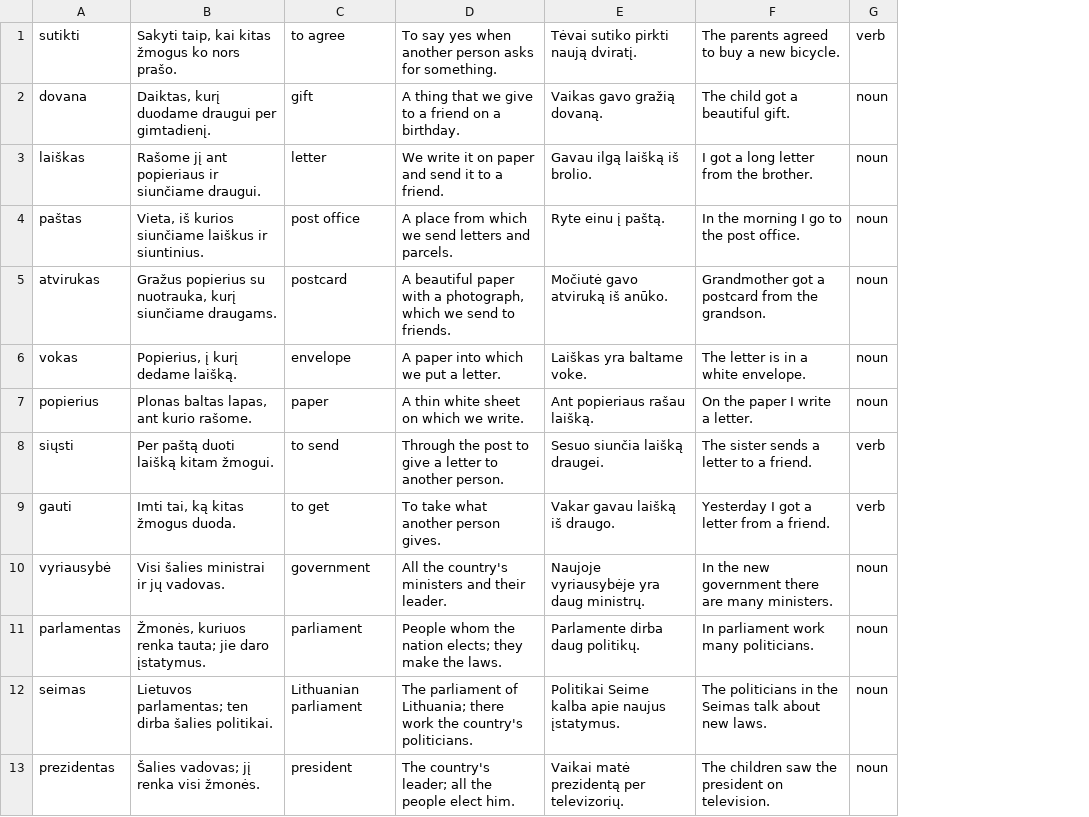
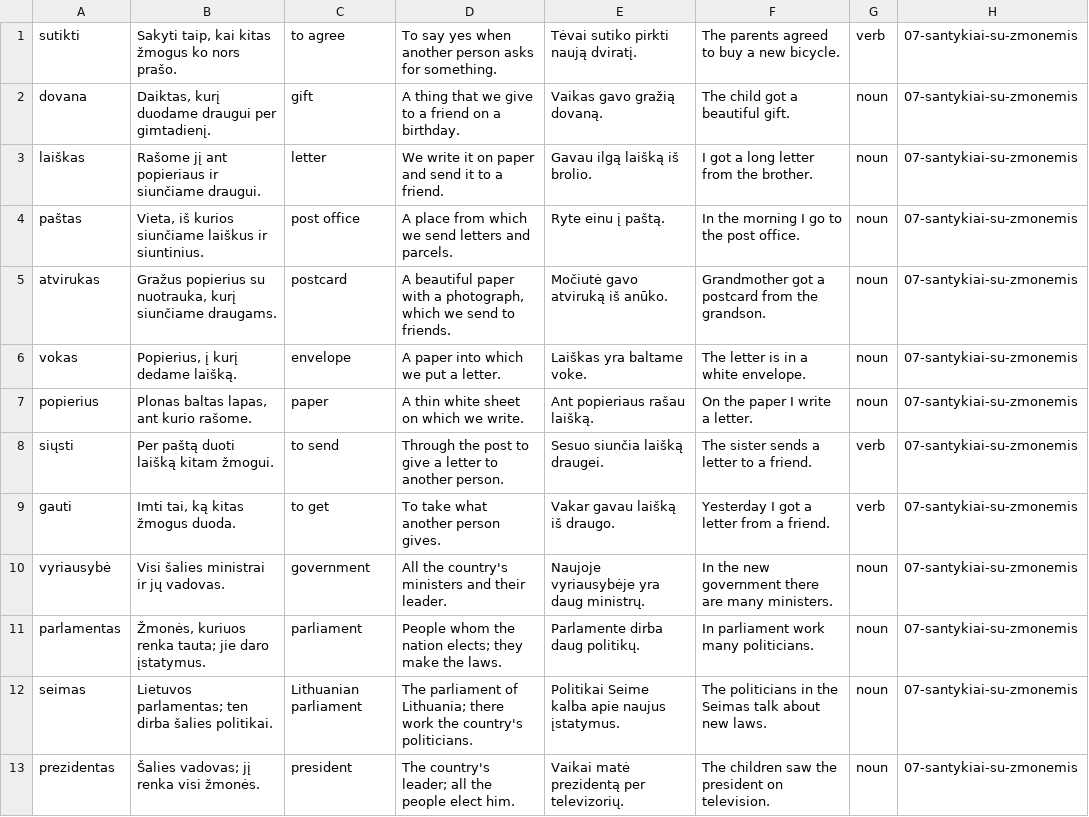
Before and after one commit to elatier/lithuanian-a2-anki, a TSV file: data/batches/batch9.tsv, drawn as a sheet; only a part is shown; the diff names each change by its address in the sheet, - before the commit and + after, or states it on an @@ line.

```diff
--- a/data/batches/batch9.tsv
+++ b/data/batches/batch9.tsv
+column H, rows 1-13: all 07-santykiai-su-zmonemis
```
Also changed, not shown: data/batches/batch12.tsv, data/batches/batch22.tsv, 30 other files.
